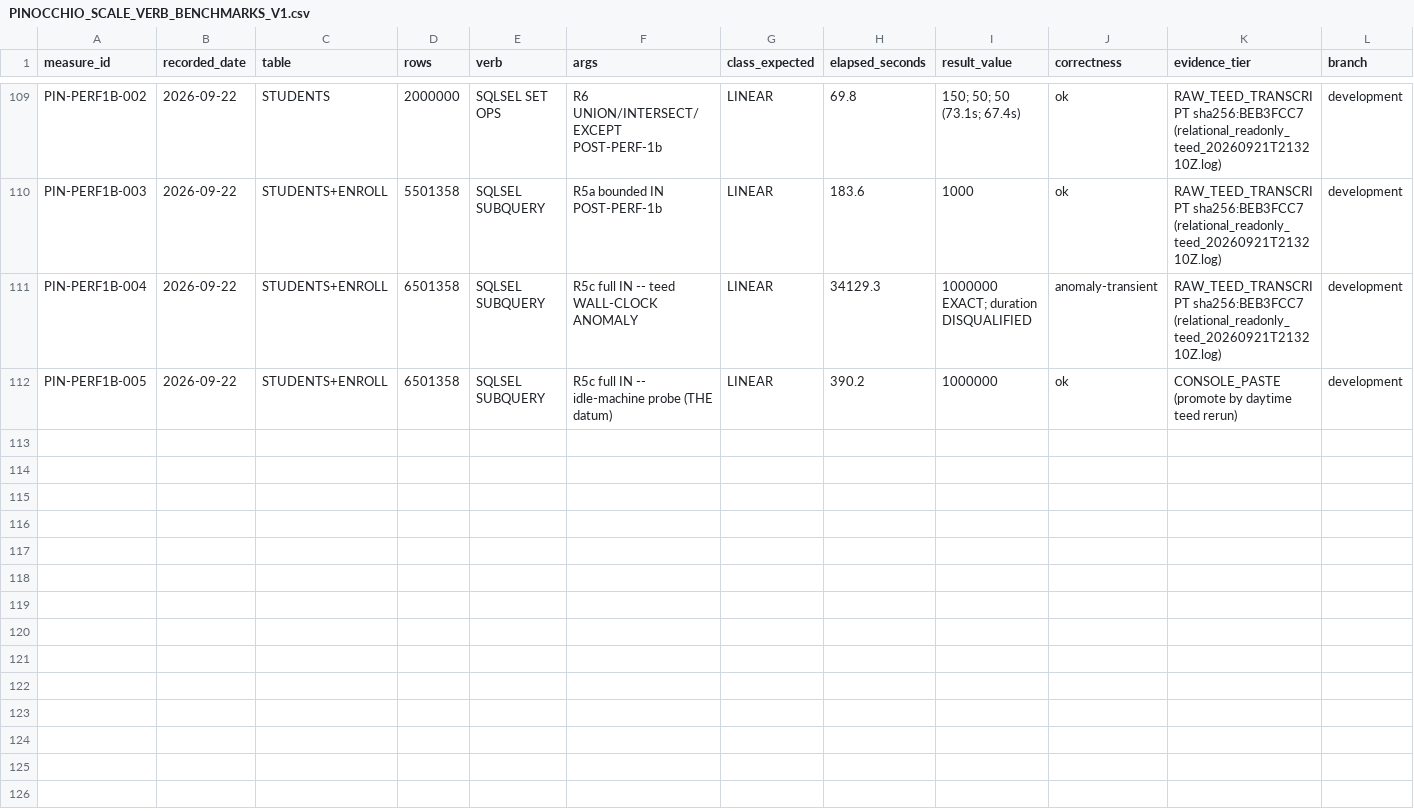
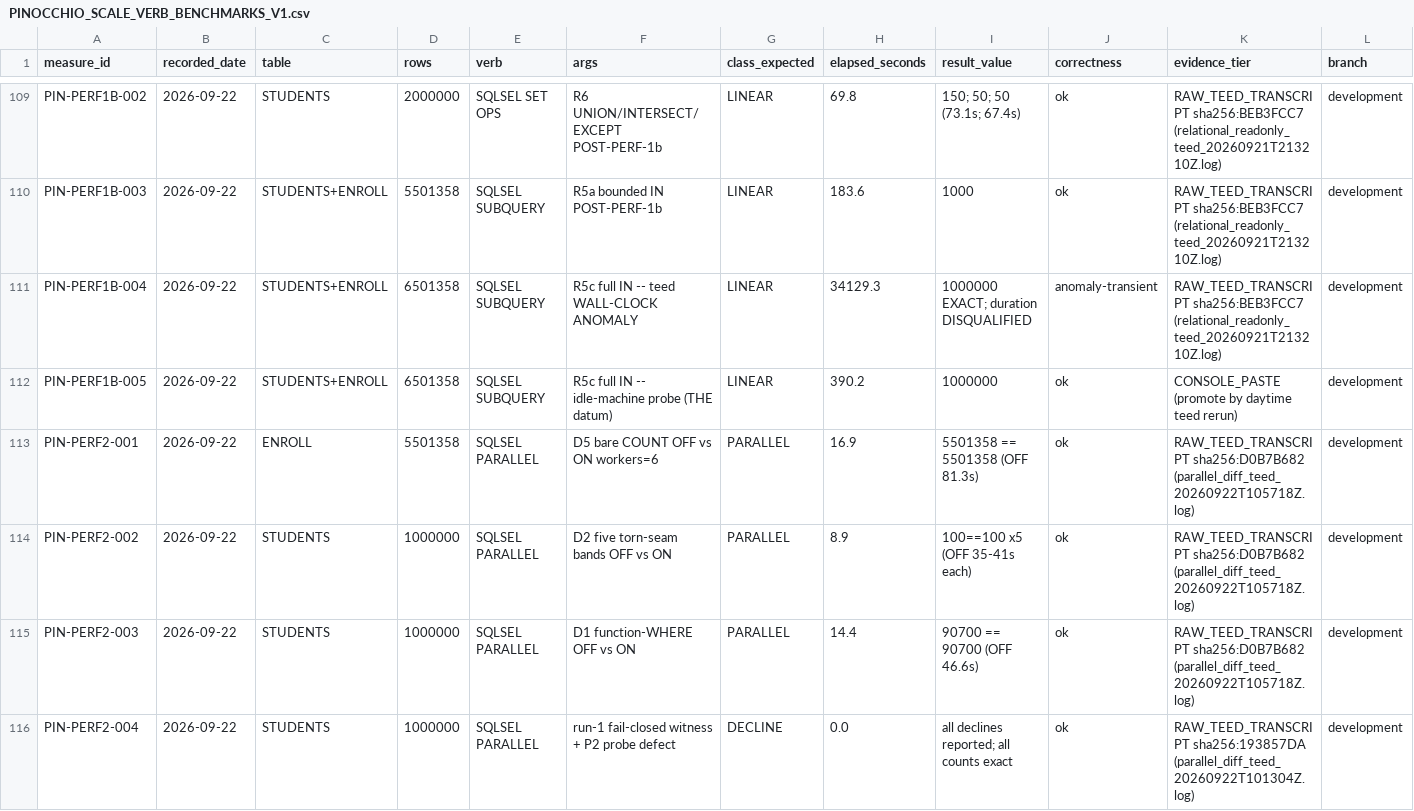
Before and after one commit to deraldg/x64base, a CSV file: docs/maintenance/PINOCCHIO_SCALE_VERB_BENCHMARKS_V1.csv, drawn as a sheet; only a part is shown, gaps mark what is left out; rows hold the shown columns only; the diff names each change by its address in the sheet, - before the commit and + after, or states it on an @@ line.

Commit message:
AIF-168: PERF-2 MEASURED -- first multi-core run, 4.0-4.8x on 6 workers
Differential run 2 (sha256:D0B7B682..., build content 1508008f6):
EVERY OFF/ON pair identical -- counts, rows, order, LIMIT reports.

  D5 ENROLL 5.5M COUNT      81.3 -> 16.9 s   4.8x
  D2 torn-seam bands x5    35-41 -> ~8.9 s   4.0-4.5x, all 100==100
  D3 bare COUNT 1M          21.1 ->  4.9 s   4.3x
  D4 ORDER BY + LIMIT       37.7 ->  9.1 s   4.1x, SAME rows SAME order
  D1 function-WHERE         46.6 -> 14.4 s   3.2x
  P1 subquery: outer declined (reported), INNER materialization
     parallelized on its own scan, 243 -> 100 s, 1000 exact

The five bands straddle the EXACT 6-worker seams: boundary arithmetic
proven at the seams, not assumed. 67-80 percent efficiency; sublinear
is expected and honest, wrong is impossible to miss, nothing was wrong.

Run 1 (sha256:193857DA...) recorded as the fail-closed witness: every
leg declined and every count stayed exact.

PROBE DEFECT, ours: P2 opened the x64 sample as STUDENTS while
pinocchio STUDENTS was open; the by-name resolver correctly picked the
first open match, so the probe measured (and parallelized) the wrong
table. Script fixed to the uniquely-named 11-row MAJORS; small-table
decline still runtime-unwitnessed until the next diff run.

COMPOUND, one day of lane work: 208-345 us/row -> ~51 (PERF-1a+1b),
x4-4.8 on six workers (PERF-2). R4b: 394.7 s two days ago, 14.4 s now
(27x). Next: OQ-P1 speedup curve (2,4,8,12,16,22), then the registered
SQLSEL_PARALLEL regression before any default flips ON.

Docs + script + transcripts:
  charter MEASURED section; ledger PIN-PERF2-001..004;
  pinocchio_parallel_diff.dts P2 fix; both teed logs.

Authored-by-session: member.ai.claude.cowork (AIPR-20260920-001)
Committed-by: member.derald

```diff
--- a/docs/maintenance/PINOCCHIO_SCALE_VERB_BENCHMARKS_V1.csv
+++ b/docs/maintenance/PINOCCHIO_SCALE_VERB_BENCHMARKS_V1.csv
+row 113: PIN-PERF2-001 | 2026-09-22 | ENROLL | 5501358 | SQLSEL PARALLEL | D5 bare COUNT OFF vs ON workers=6 | PARALLEL | 16.9 | 5501358 == 5501358 (OFF 81.3s) | ok | RAW_TEED_TRANSCRIPT sha256:D0B7B682 (parallel_diff_teed_20260922T105718Z.log) | development
+row 114: PIN-PERF2-002 | 2026-09-22 | STUDENTS | 1000000 | SQLSEL PARALLEL | D2 five torn-seam bands OFF vs ON | PARALLEL | 8.9 | 100==100 x5 (OFF 35-41s each) | ok | RAW_TEED_TRANSCRIPT sha256:D0B7B682 (parallel_diff_teed_20260922T105718Z.log) | development
+row 115: PIN-PERF2-003 | 2026-09-22 | STUDENTS | 1000000 | SQLSEL PARALLEL | D1 function-WHERE OFF vs ON | PARALLEL | 14.4 | 90700 == 90700 (OFF 46.6s) | ok | RAW_TEED_TRANSCRIPT sha256:D0B7B682 (parallel_diff_teed_20260922T105718Z.log) | development
+row 116: PIN-PERF2-004 | 2026-09-22 | STUDENTS | 1000000 | SQLSEL PARALLEL | run-1 fail-closed witness + P2 probe defect | DECLINE | 0.0 | all declines reported; all counts exact | ok | RAW_TEED_TRANSCRIPT sha256:193857DA (parallel_diff_teed_20260922T101304Z.log) | development
```
Also changed, not shown: 5 other files.
